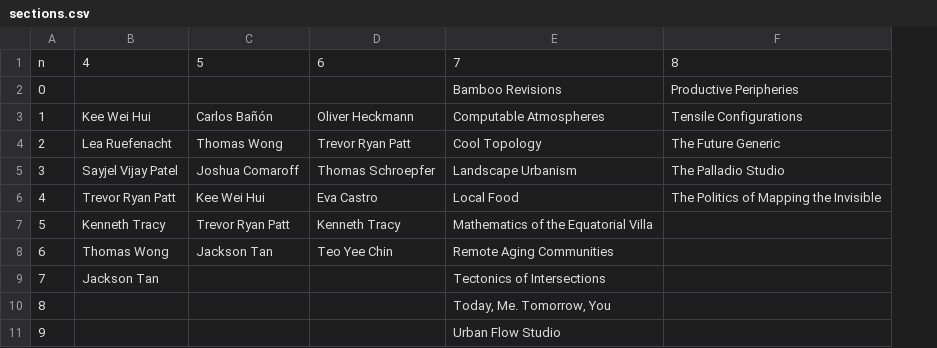
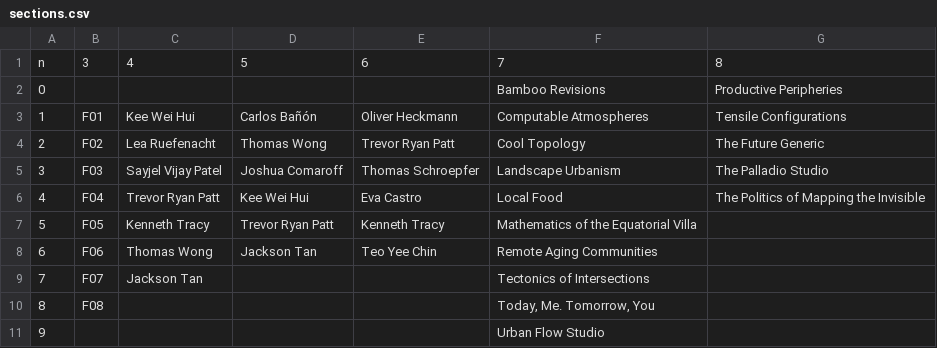
Before and after one commit to randName/ASDvis, a CSV file: sections.csv, drawn as a sheet; the diff names each change by its address in the sheet, - before the commit and + after, or states it on an @@ line.

```diff
--- a/sections.csv
+++ b/sections.csv
+column B, rows 1-10: 3 |  | F01 | F02 | F03 | F04 | F05 | F06 | F07 | F08
```
Also changed, not shown: data.csv, 3 other files.
